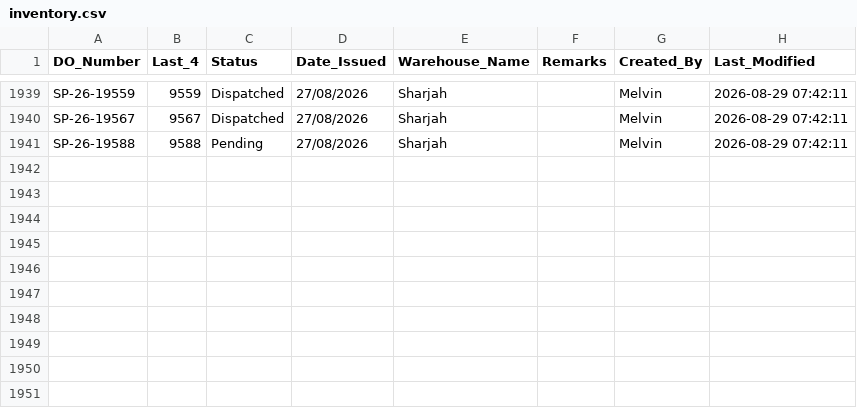
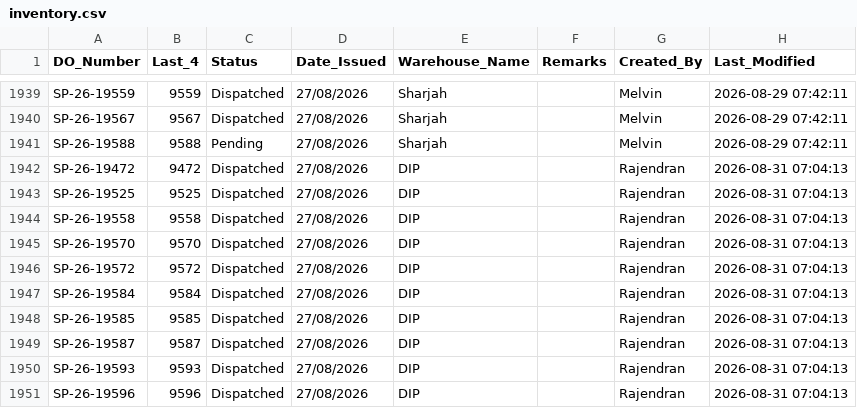
Before and after one commit to inventorycontrol79/warehouse-app, a CSV file: inventory.csv, drawn as a sheet; only a part is shown, gaps mark what is left out.

Commit message:
Auto-update from WhatsApp Bot: 2026-08-31 11:05:57

```diff
--- a/inventory.csv
+++ b/inventory.csv
@@ -1941 +1941,11 @@ SP-26-19567,9567,Dispatched,27/08/2026,Sharjah,,Melvin,2026-08-29 07:42:11
 SP-26-19588,9588,Pending,27/08/2026,Sharjah,,Melvin,2026-08-29 07:42:11
+SP-26-19472,9472,Dispatched,27/08/2026,DIP,,Rajendran,2026-08-31 07:04:13
+SP-26-19525,9525,Dispatched,27/08/2026,DIP,,Rajendran,2026-08-31 07:04:13
+SP-26-19558,9558,Dispatched,27/08/2026,DIP,,Rajendran,2026-08-31 07:04:13
+SP-26-19570,9570,Dispatched,27/08/2026,DIP,,Rajendran,2026-08-31 07:04:13
+SP-26-19572,9572,Dispatched,27/08/2026,DIP,,Rajendran,2026-08-31 07:04:13
+SP-26-19584,9584,Dispatched,27/08/2026,DIP,,Rajendran,2026-08-31 07:04:13
+SP-26-19585,9585,Dispatched,27/08/2026,DIP,,Rajendran,2026-08-31 07:04:13
+SP-26-19587,9587,Dispatched,27/08/2026,DIP,,Rajendran,2026-08-31 07:04:13
+SP-26-19593,9593,Dispatched,27/08/2026,DIP,,Rajendran,2026-08-31 07:04:13
+SP-26-19596,9596,Dispatched,27/08/2026,DIP,,Rajendran,2026-08-31 07:04:13
```
